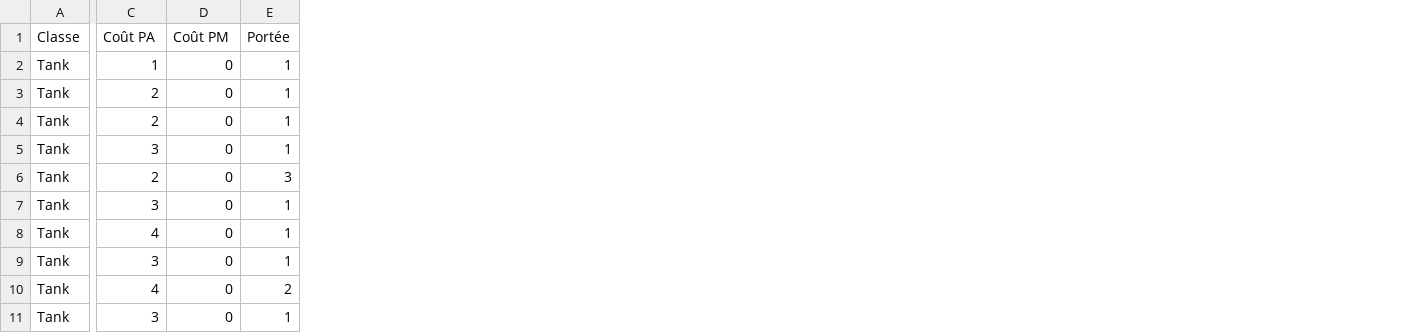
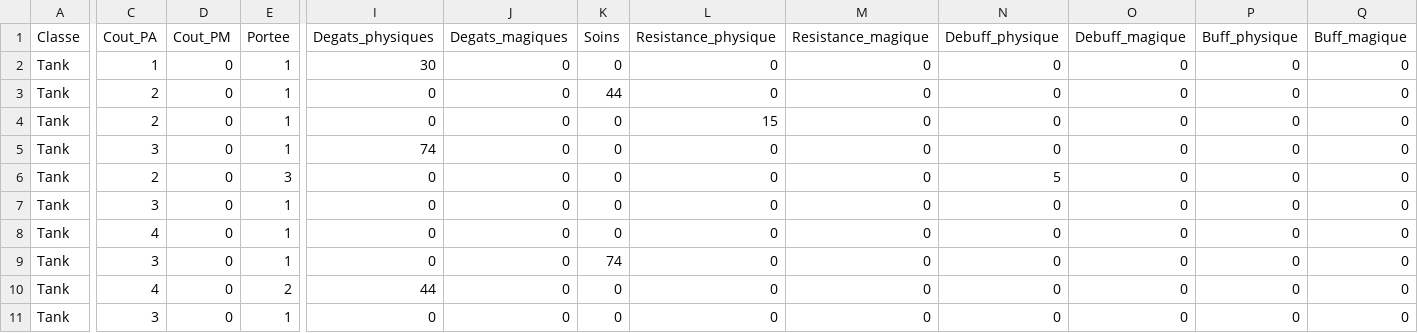
Before and after one commit to CharlieG42/Zimut, a CSV file: prototype/Godot_iso/data/sorts.csv, drawn as a sheet; only a part is shown, gaps mark what is left out; the diff covers the shown part only; the diff names each change by its address in the sheet, - before the commit and + after, or states it on an @@ line.

Commit message:
Add numeric columns to spells CSV for direct damage/heal values
- Added new columns to sorts.csv: Degats_physiques, Degats_magiques, Soins,
  Resistance_physique, Resistance_magique, Debuff_physique, Debuff_magique,
  Buff_physique, Buff_magique
- Updated DataLoader.gd to load and clean these new numeric columns
- Updated GameManager.gd with _get_spell_damage() helper function
- Updated SpellManager.gd with _get_spell_damage() helper function
- Modified _apply_spell() and cast_spell() to use numeric columns first,
  with fallback to effect parsing for backward compatibility
- Spells now use direct numeric values from CSV instead of parsing text
- Maintains backward compatibility with old CSV format

New CSV structure:
Classe,Nom,Cout_PA,Cout_PM,Portee,Effet,Niveau_requis,Type,
Degats_physiques,Degats_magiques,Soins,Resistance_physique,
Resistance_magique,Debuff_physique,Debuff_magique,Buff_physique,Buff_magique

Co-authored-by: CharlieG42 <CharlieG42@users.noreply.github.com>

```diff
--- a/prototype/Godot_iso/data/sorts.csv
+++ b/prototype/Godot_iso/data/sorts.csv
+column I (Degats_physiques), rows 2-11: 30 | 0 | 0 | 74 | 0 | 0 | 0 | 0 | 44 | 0
+column J (Degats_magiques), rows 2-11: all 0
+column K (Soins), rows 2-11: 0 | 44 | 0 | 0 | 0 | 0 | 0 | 74 | 0 | 0
+column L (Resistance_physique), rows 2-11: 0 | 0 | 15 | 0 | 0 | 0 | 0 | 0 | 0 | 0
+column M (Resistance_magique), rows 2-11: all 0
+column N (Debuff_physique), rows 2-11: 0 | 0 | 0 | 0 | 5 | 0 | 0 | 0 | 0 | 0
+column O (Debuff_magique), rows 2-11: all 0
+column P (Buff_physique), rows 2-11: all 0
+column Q (Buff_magique), rows 2-11: all 0
-C1: Coût PA
+C1: Cout_PA
-D1: Coût PM
+D1: Cout_PM
-E1: Portée
+E1: Portee
```
Also changed, not shown: 1 edited cell elsewhere in this file, 3 other files.
